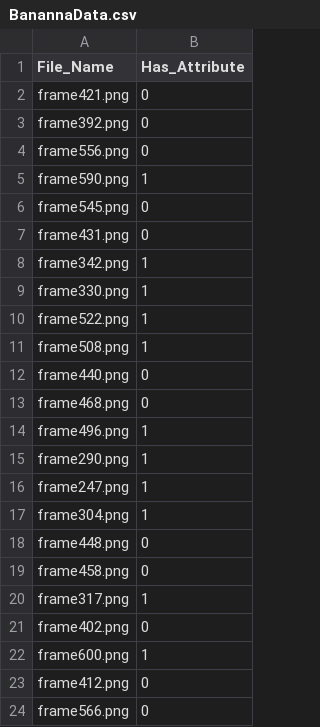
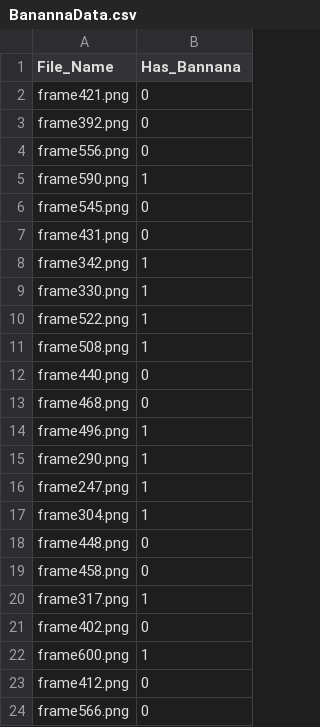
Before and after one commit to cs-summercrew/Summer19-SeedSystems, a CSV file: OpenCVExamples/ImageProcessing/BanannaData.csv, drawn as a sheet.

```diff
--- a/OpenCVExamples/ImageProcessing/BanannaData.csv
+++ b/OpenCVExamples/ImageProcessing/BanannaData.csv
@@ -1,2 +1,2 @@
-File_Name,Has_Attribute
+File_Name,Has_Bannana
 frame421.png,0
```
Also changed, not shown: 1 other file.
